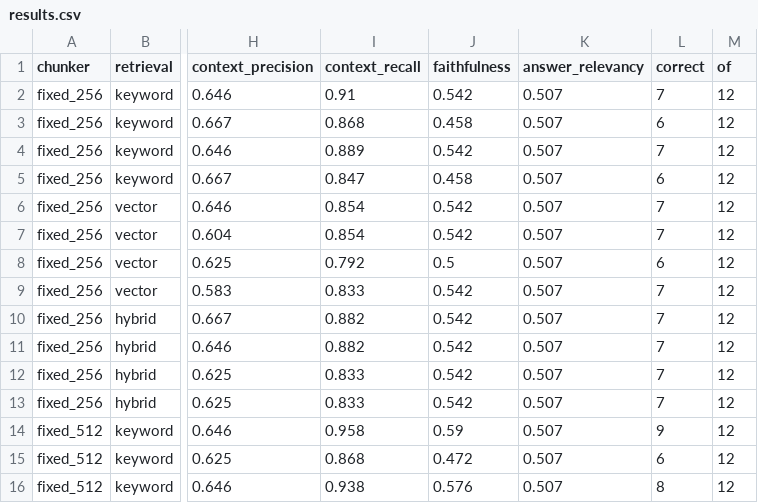
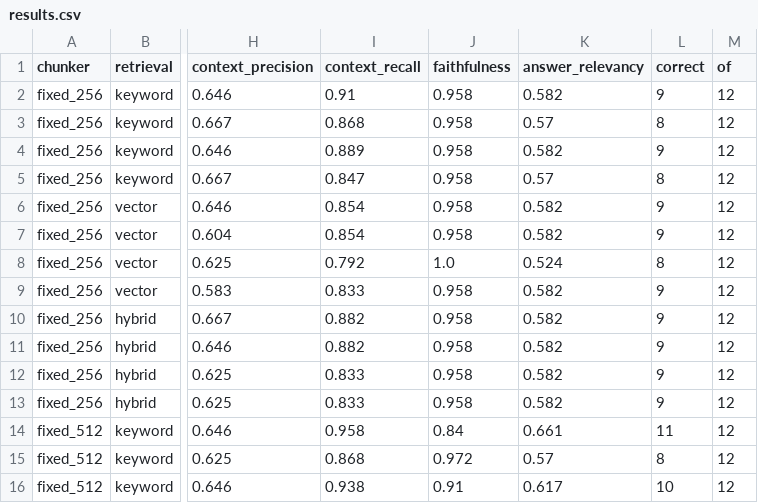
Before and after one commit to aamanlamba/DecisionStream_Sprint1_Day13_RAG_Lab, a CSV file: out/results.csv, drawn as a sheet; only a part is shown, gaps mark what is left out; the diff covers the shown part only; the diff names each change by its address in the sheet, - before the commit and + after, or states it on an @@ line.

Commit message:
Update results.csv with improved metrics for various chunking and retrieval strategies

```diff
--- a/out/results.csv
+++ b/out/results.csv
-J2 (faithfulness): 0.542
+J2 (faithfulness): 0.958
-K2 (answer_relevancy): 0.507
+K2 (answer_relevancy): 0.582
-L2 (correct): 7
+L2 (correct): 9
-J3 (faithfulness): 0.458
+J3 (faithfulness): 0.958
-K3 (answer_relevancy): 0.507
+K3 (answer_relevancy): 0.57
-L3 (correct): 6
+L3 (correct): 8
-J4 (faithfulness): 0.542
+J4 (faithfulness): 0.958
-K4 (answer_relevancy): 0.507
+K4 (answer_relevancy): 0.582
-L4 (correct): 7
+L4 (correct): 9
-J5 (faithfulness): 0.458
+J5 (faithfulness): 0.958
-K5 (answer_relevancy): 0.507
+K5 (answer_relevancy): 0.57
-L5 (correct): 6
+L5 (correct): 8
-J6:J7 (faithfulness): 0.542
+J6:J7 (faithfulness): 0.958
-K6:K7 (answer_relevancy): 0.507
+K6:K7 (answer_relevancy): 0.582
-L6:L7 (correct): 7
+L6:L7 (correct): 9
-J8 (faithfulness): 0.5
+J8 (faithfulness): 1.0
-K8 (answer_relevancy): 0.507
+K8 (answer_relevancy): 0.524
-L8 (correct): 6
+L8 (correct): 8
-J9:J13 (faithfulness): 0.542
+J9:J13 (faithfulness): 0.958
-K9:K13 (answer_relevancy): 0.507
+K9:K13 (answer_relevancy): 0.582
-L9:L13 (correct): 7
+L9:L13 (correct): 9
-J14 (faithfulness): 0.59
+J14 (faithfulness): 0.84
-K14 (answer_relevancy): 0.507
+K14 (answer_relevancy): 0.661
-L14 (correct): 9
+L14 (correct): 11
-J15 (faithfulness): 0.472
+J15 (faithfulness): 0.972
-K15 (answer_relevancy): 0.507
+K15 (answer_relevancy): 0.57
-L15 (correct): 6
+L15 (correct): 8
-J16 (faithfulness): 0.576
+J16 (faithfulness): 0.91
-K16 (answer_relevancy): 0.507
+K16 (answer_relevancy): 0.617
-L16 (correct): 8
+L16 (correct): 10
```
Also changed, not shown: 99 edited cells elsewhere in this file, 2 other files.
